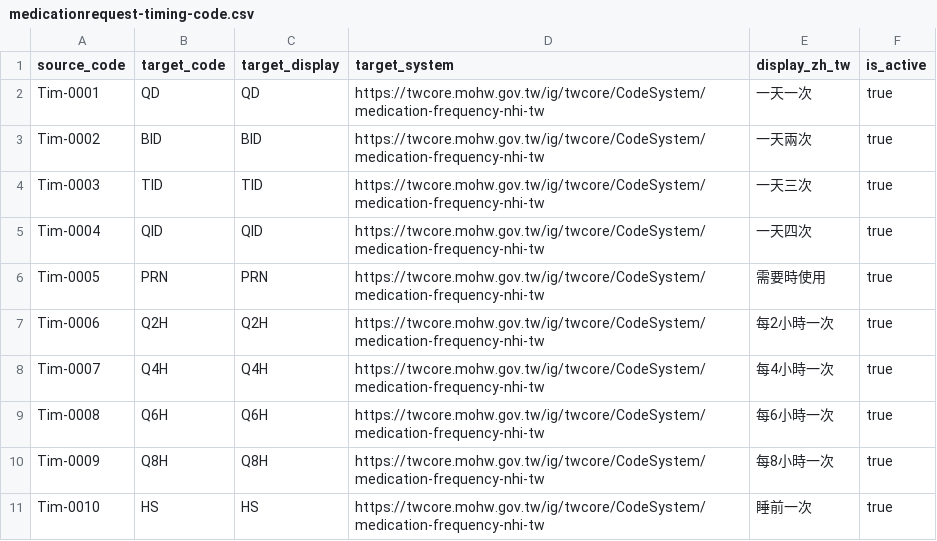
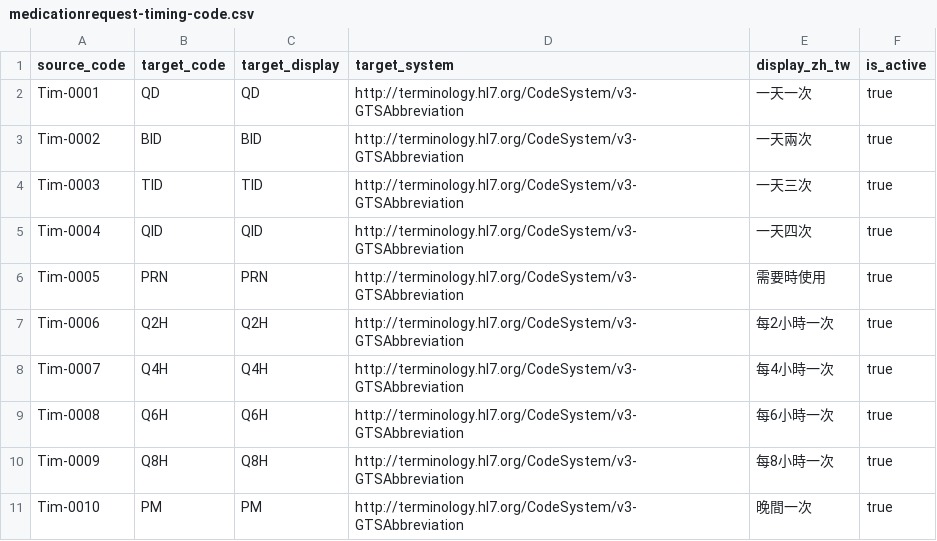
Before and after one commit to cylab-tw/fhirfox, a CSV file: dataset/converter/code-mappings/medicationrequest-timing-code.csv, drawn as a sheet.

```diff
--- a/dataset/converter/code-mappings/medicationrequest-timing-code.csv
+++ b/dataset/converter/code-mappings/medicationrequest-timing-code.csv
@@ -1,11 +1,11 @@
 source_code,target_code,target_display,target_system,display_zh_tw,is_active
-Tim-0001,QD,QD,https://twcore.mohw.gov.tw/ig/twcore/CodeSystem/medication-frequency-nhi-tw,一天一次,true
-Tim-0002,BID,BID,https://twcore.mohw.gov.tw/ig/twcore/CodeSystem/medication-frequency-nhi-tw,一天兩次,true
-Tim-0003,TID,TID,https://twcore.mohw.gov.tw/ig/twcore/CodeSystem/medication-frequency-nhi-tw,一天三次,true
-Tim-0004,QID,QID,https://twcore.mohw.gov.tw/ig/twcore/CodeSystem/medication-frequency-nhi-tw,一天四次,true
-Tim-0005,PRN,PRN,https://twcore.mohw.gov.tw/ig/twcore/CodeSystem/medication-frequency-nhi-tw,需要時使用,true
-Tim-0006,Q2H,Q2H,https://twcore.mohw.gov.tw/ig/twcore/CodeSystem/medication-frequency-nhi-tw,每2小時一次,true
-Tim-0007,Q4H,Q4H,https://twcore.mohw.gov.tw/ig/twcore/CodeSystem/medication-frequency-nhi-tw,每4小時一次,true
-Tim-0008,Q6H,Q6H,https://twcore.mohw.gov.tw/ig/twcore/CodeSystem/medication-frequency-nhi-tw,每6小時一次,true
-Tim-0009,Q8H,Q8H,https://twcore.mohw.gov.tw/ig/twcore/CodeSystem/medication-frequency-nhi-tw,每8小時一次,true
-Tim-0010,HS,HS,https://twcore.mohw.gov.tw/ig/twcore/CodeSystem/medication-frequency-nhi-tw,睡前一次,true
+Tim-0001,QD,QD,http://terminology.hl7.org/CodeSystem/v3-GTSAbbreviation,一天一次,true
+Tim-0002,BID,BID,http://terminology.hl7.org/CodeSystem/v3-GTSAbbreviation,一天兩次,true
+Tim-0003,TID,TID,http://terminology.hl7.org/CodeSystem/v3-GTSAbbreviation,一天三次,true
+Tim-0004,QID,QID,http://terminology.hl7.org/CodeSystem/v3-GTSAbbreviation,一天四次,true
+Tim-0005,PRN,PRN,http://terminology.hl7.org/CodeSystem/v3-GTSAbbreviation,需要時使用,true
+Tim-0006,Q2H,Q2H,http://terminology.hl7.org/CodeSystem/v3-GTSAbbreviation,每2小時一次,true
+Tim-0007,Q4H,Q4H,http://terminology.hl7.org/CodeSystem/v3-GTSAbbreviation,每4小時一次,true
+Tim-0008,Q6H,Q6H,http://terminology.hl7.org/CodeSystem/v3-GTSAbbreviation,每6小時一次,true
+Tim-0009,Q8H,Q8H,http://terminology.hl7.org/CodeSystem/v3-GTSAbbreviation,每8小時一次,true
+Tim-0010,PM,PM,http://terminology.hl7.org/CodeSystem/v3-GTSAbbreviation,晚間一次,true
```
Also changed, not shown: dataset/converter/code-mappings/allergy-code.csv, dataset/converter/code-mappings/medicationrequest-route-code.csv, 2 other files.
